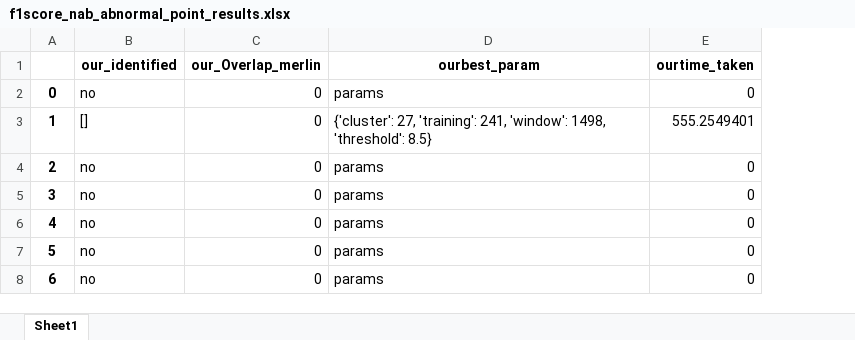
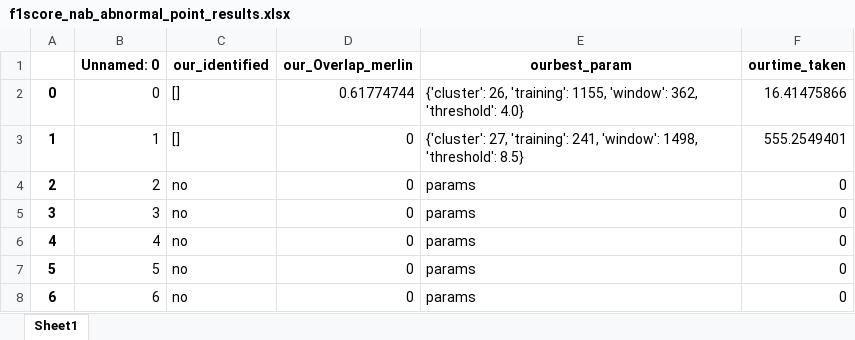
Before and after one commit to kndbvortex/anomaly-detection-in-data-stream, an Excel workbook: f1score_nab_abnormal_point_results.xlsx, sheet Sheet1, drawn as a sheet; values as stored, in another font and other column widths than the file's, no borders; addresses are those after the commit; the diff names each change by its address in the sheet, - before the commit and + after, or states it on an @@ line.

```diff
--- a/f1score_nab_abnormal_point_results.xlsx (sheet Sheet1)
+++ b/f1score_nab_abnormal_point_results.xlsx (sheet Sheet1)
+column B (Unnamed: 0), rows 2-8: 0 | 1 | 2 | 3 | 4 | 5 | 6
-C2 (our_identified): no
+C2 (our_identified): []
-D2 (our_Overlap_merlin): 0
+D2 (our_Overlap_merlin): 0.61774744
-E2 (ourbest_param): params
+E2 (ourbest_param): {'cluster': 26, 'training': 1155, 'window': 362, 'threshold': 4.0}
-F2 (ourtime_taken): 0
+F2 (ourtime_taken): 16.41475866
```
Also changed, not shown: discord (copie).xlsx, merlin_discord_results.xlsx, 21 other files.
